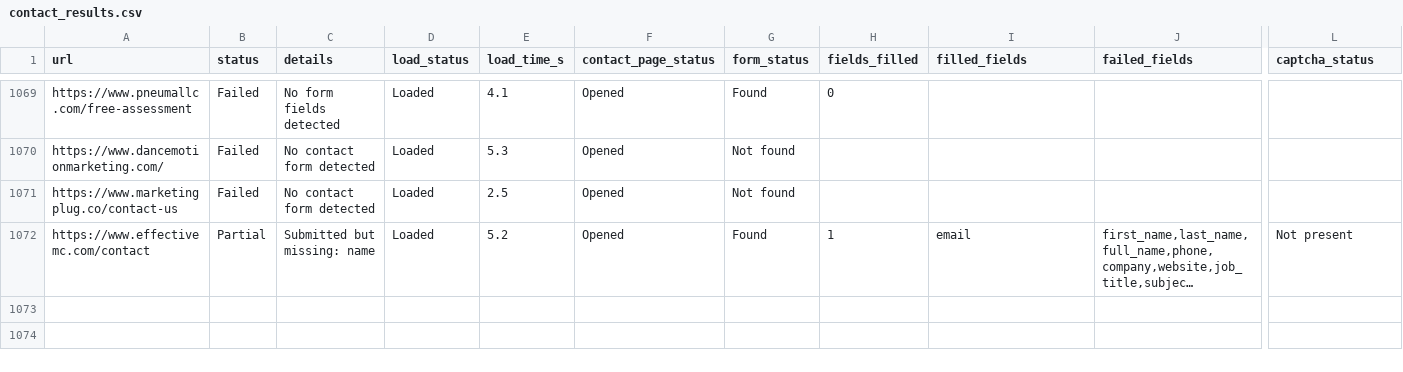
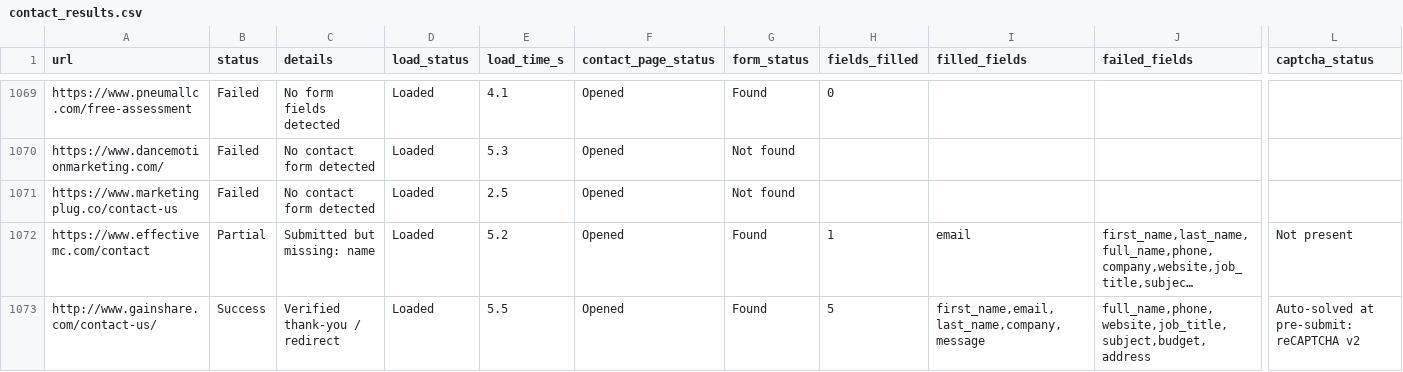
Before and after one commit to farhan281/cf-filler-with-captch-solver, a CSV file: form_results/contact_results.csv, drawn as a sheet; only a part is shown, gaps mark what is left out; long unchanged cells end in …; rows hold the shown columns only; the diff names each change by its address in the sheet, - before the commit and + after, or states it on an @@ line.

Commit message:
auto: 2026-04-06T06:06:35.005Z

```diff
--- a/form_results/contact_results.csv
+++ b/form_results/contact_results.csv
+row 1073: http://www.gainshare.com/contact-us/ | Success | Verified thank-you / redirect | Loaded | 5.5 | Opened | Found | 5 | first_name,email,last_name,company,message | full_name,phone,website,job_title,subject,budget,address | Auto-solved at pre-submit: reCAPTCHA v2
```
Also changed, not shown: 2 other files.
